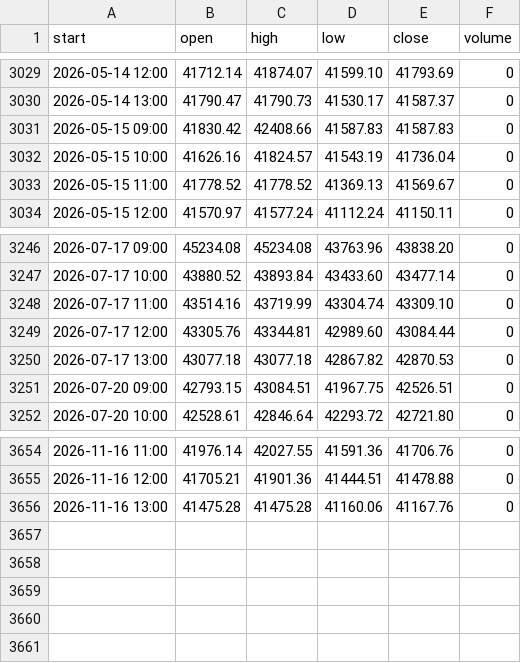
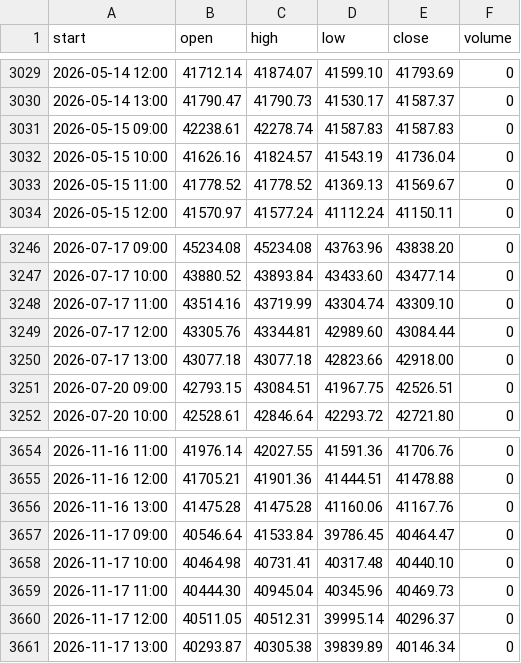
Before and after one commit to asinkk/txo-dashboard, a CSV file: history/twii_60min.csv, drawn as a sheet; only a part is shown, gaps mark what is left out.

```diff
--- a/history/twii_60min.csv
+++ b/history/twii_60min.csv
@@ -3030,3 +3030,3 @@ start,open,high,low,close,volume
 2026-05-14 13:00,41790.47,41790.73,41530.17,41587.37,0
-2026-05-15 09:00,41830.42,42408.66,41587.83,41587.83,0
+2026-05-15 09:00,42238.61,42278.74,41587.83,41587.83,0
 2026-05-15 10:00,41626.16,41824.57,41543.19,41736.04,0
@@ -3249,3 +3249,3 @@ start,open,high,low,close,volume
 2026-07-17 12:00,43305.76,43344.81,42989.60,43084.44,0
-2026-07-17 13:00,43077.18,43077.18,42867.82,42870.53,0
+2026-07-17 13:00,43077.18,43077.18,42823.66,42918.00,0
 2026-07-20 09:00,42793.15,43084.51,41967.75,42526.51,0
@@ -3656 +3656,6 @@ start,open,high,low,close,volume
 2026-11-16 13:00,41475.28,41475.28,41160.06,41167.76,0
+2026-11-17 09:00,40546.64,41533.84,39786.45,40464.47,0
+2026-11-17 10:00,40464.98,40731.41,40317.48,40440.10,0
+2026-11-17 11:00,40444.30,40945.04,40345.96,40469.73,0
+2026-11-17 12:00,40511.05,40512.31,39995.14,40296.37,0
+2026-11-17 13:00,40293.87,40305.38,39839.89,40146.34,0
```
Also changed, not shown: history/forward_trades.csv, history/tx_daily.csv, 6 other files.
